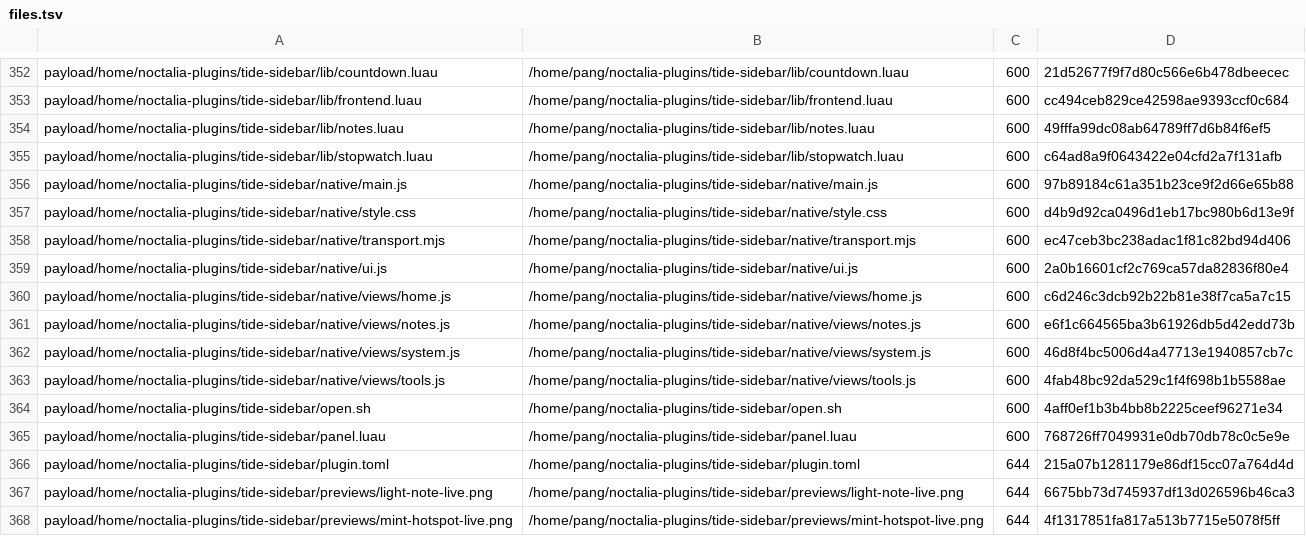
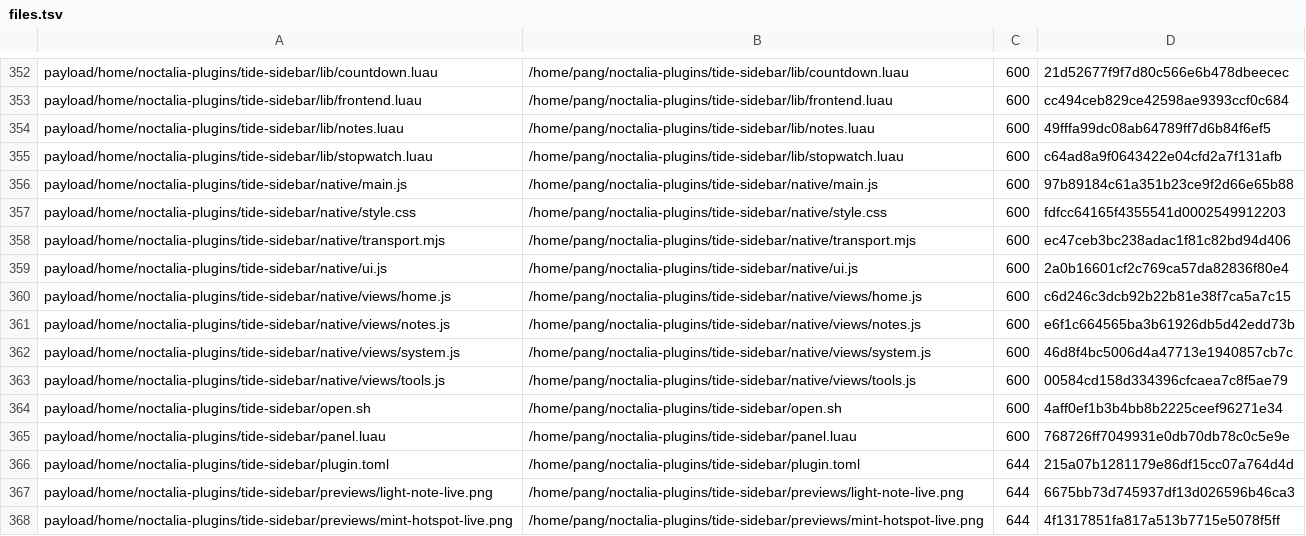
Before and after one commit to tjz123psh/arch-noctalia, a TSV file: manifests/files.tsv, drawn as a sheet; only a part is shown, gaps mark what is left out.

```diff
--- a/manifests/files.tsv
+++ b/manifests/files.tsv
@@ -356,3 +356,3 @@ payload/home/noctalia-plugins/tide-sidebar/lib/stopwatch.luau	/home/pang/noctali
 payload/home/noctalia-plugins/tide-sidebar/native/main.js	/home/pang/noctalia-plugins/tide-sidebar/native/main.js	600	97b89184c61a351b23ce9f2d66e65b88
-payload/home/noctalia-plugins/tide-sidebar/native/style.css	/home/pang/noctalia-plugins/tide-sidebar/native/style.css	600	d4b9d92ca0496d1eb17bc980b6d13e9f
+payload/home/noctalia-plugins/tide-sidebar/native/style.css	/home/pang/noctalia-plugins/tide-sidebar/native/style.css	600	fdfcc64165f4355541d0002549912203
 payload/home/noctalia-plugins/tide-sidebar/native/transport.mjs	/home/pang/noctalia-plugins/tide-sidebar/native/transport.mjs	600	ec47ceb3bc238adac1f81c82bd94d406
@@ -362,3 +362,3 @@ payload/home/noctalia-plugins/tide-sidebar/native/views/notes.js	/home/pang/noct
 payload/home/noctalia-plugins/tide-sidebar/native/views/system.js	/home/pang/noctalia-plugins/tide-sidebar/native/views/system.js	600	46d8f4bc5006d4a47713e1940857cb7c
-payload/home/noctalia-plugins/tide-sidebar/native/views/tools.js	/home/pang/noctalia-plugins/tide-sidebar/native/views/tools.js	600	4fab48bc92da529c1f4f698b1b5588ae
+payload/home/noctalia-plugins/tide-sidebar/native/views/tools.js	/home/pang/noctalia-plugins/tide-sidebar/native/views/tools.js	600	00584cd158d334396cfcaea7c8f5ae79
 payload/home/noctalia-plugins/tide-sidebar/open.sh	/home/pang/noctalia-plugins/tide-sidebar/open.sh	600	4aff0ef1b3b4bb8b2225ceef96271e34
```
Also changed, not shown: 2 other files.
